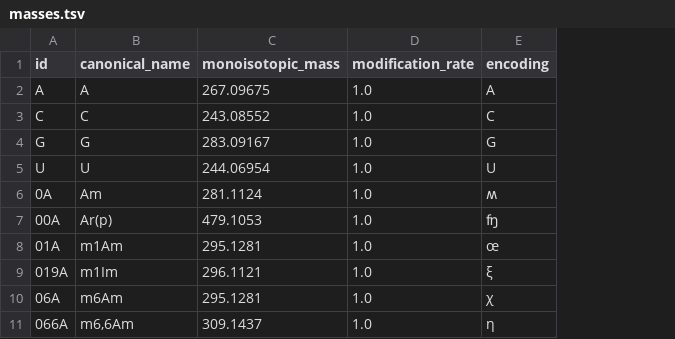
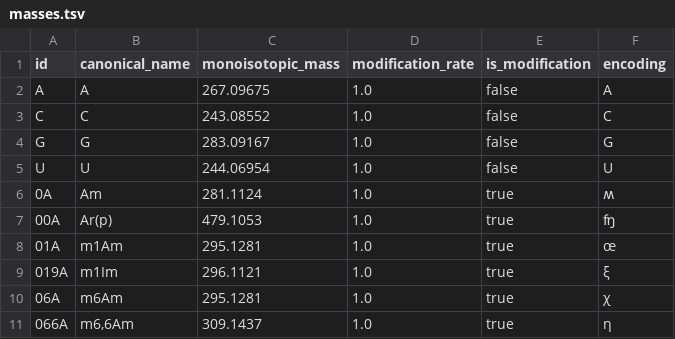
Before and after one commit to koesterlab/lionelmssq, a TSV file: src/python/spectrseqtools/assets/masses.tsv, drawn as a sheet; only a part is shown; the diff names each change by its address in the sheet, - before the commit and + after, or states it on an @@ line.

```diff
--- a/src/python/spectrseqtools/assets/masses.tsv
+++ b/src/python/spectrseqtools/assets/masses.tsv
+column E (is_modification), rows 2-11: false | false | false | false | true | true | true | true | true | true
```
Also changed, not shown: 22 other files.
